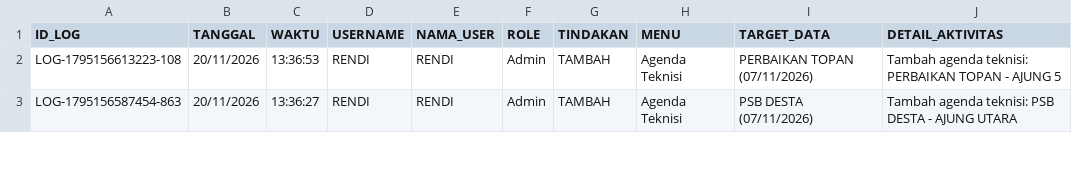
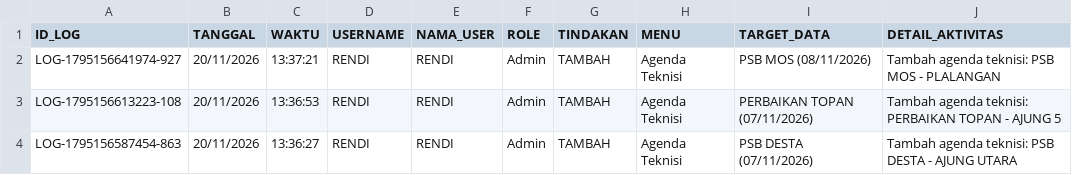
Before and after one commit to ilyasajha5-cpu/like-billing, a CSV file: database_riwayat_aktivitas.csv, drawn as a sheet; only a part is shown; the diff names each change by its address in the sheet, - before the commit and + after, or states it on an @@ line.

Commit message:
Fast-Sync database_riwayat_aktivitas.csv

```diff
--- a/database_riwayat_aktivitas.csv
+++ b/database_riwayat_aktivitas.csv
+row 2: LOG-1795156641974-927 | 20/11/2026 | 13:37:21 | RENDI | RENDI | Admin | TAMBAH | Agenda Teknisi | PSB MOS (08/11/2026) | Tambah agenda teknisi: PSB MOS - PLALANGAN
```
